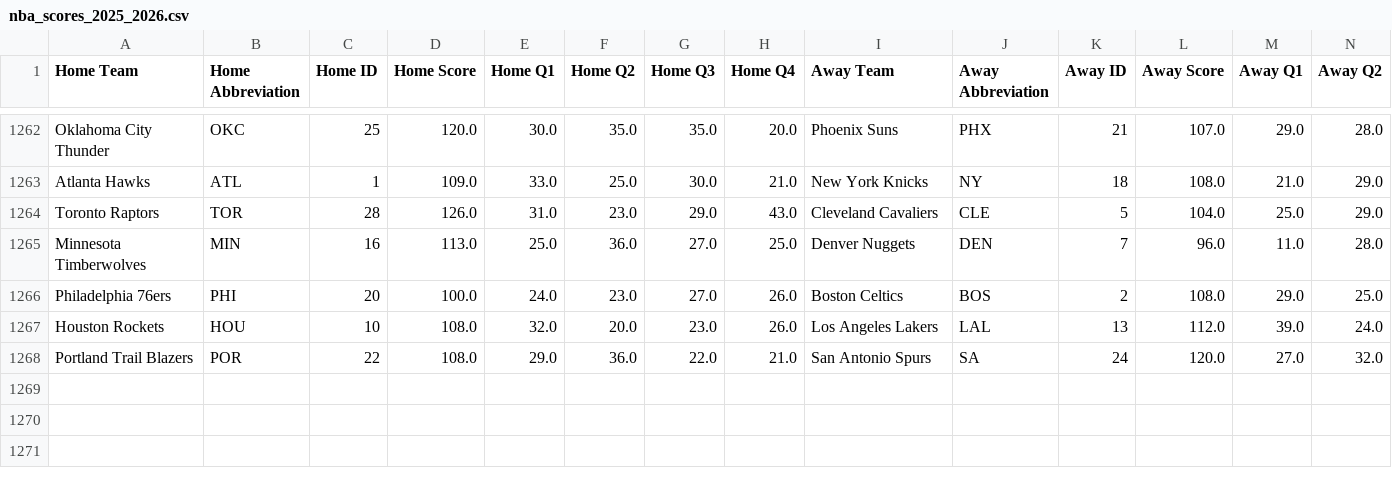
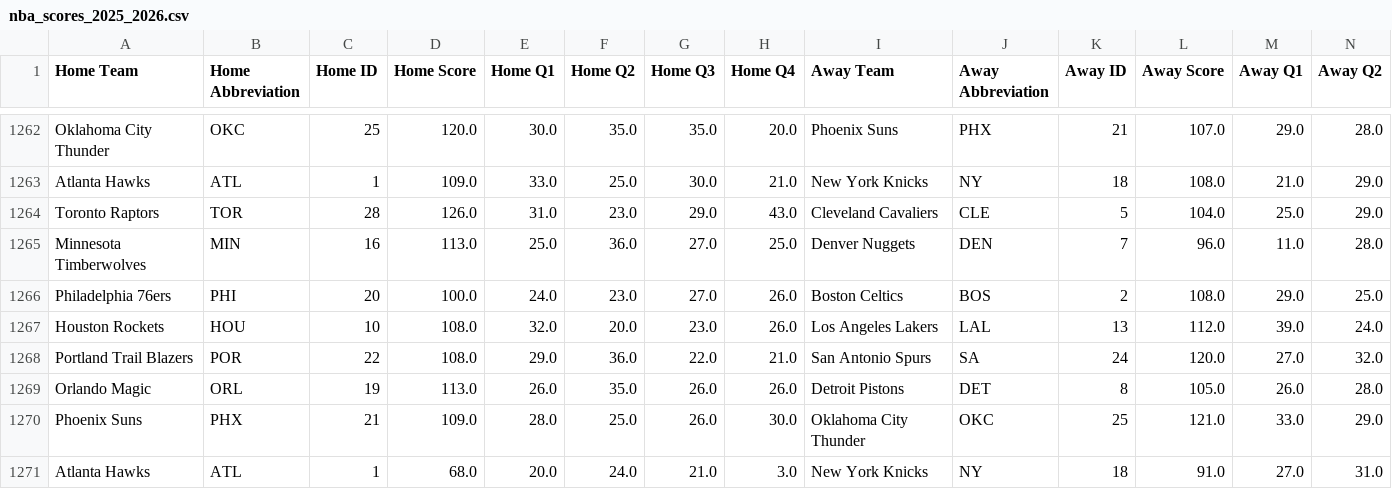
Before and after one commit to andrewscheiner/ScheinerSportsSolutions, a CSV file: data/nba_scores_2025_2026.csv, drawn as a sheet; only a part is shown, gaps mark what is left out; rows hold the shown columns only; the diff names each change by its address in the sheet, - before the commit and + after, or states it on an @@ line.

```diff
--- a/data/nba_scores_2025_2026.csv
+++ b/data/nba_scores_2025_2026.csv
+row 1269: Orlando Magic | ORL | 19 | 113.0 | 26.0 | 35.0 | 26.0 | 26.0 | Detroit Pistons | DET | 8 | 105.0 | 26.0 | 28.0
+row 1270: Phoenix Suns | PHX | 21 | 109.0 | 28.0 | 25.0 | 26.0 | 30.0 | Oklahoma City Thunder | OKC | 25 | 121.0 | 33.0 | 29.0
+row 1271: Atlanta Hawks | ATL | 1 | 68.0 | 20.0 | 24.0 | 21.0 | 3.0 | New York Knicks | NY | 18 | 91.0 | 27.0 | 31.0
```
